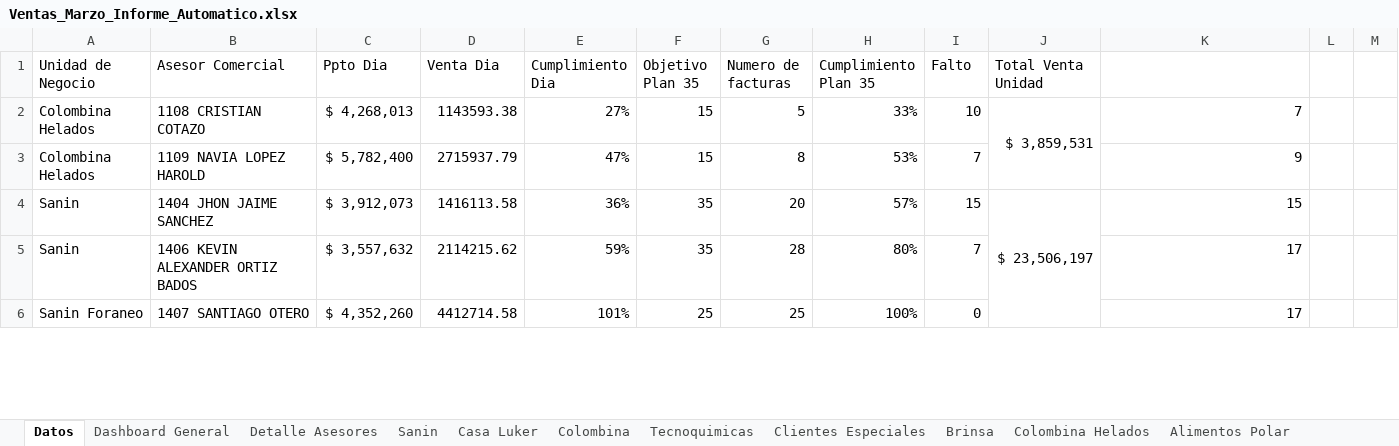
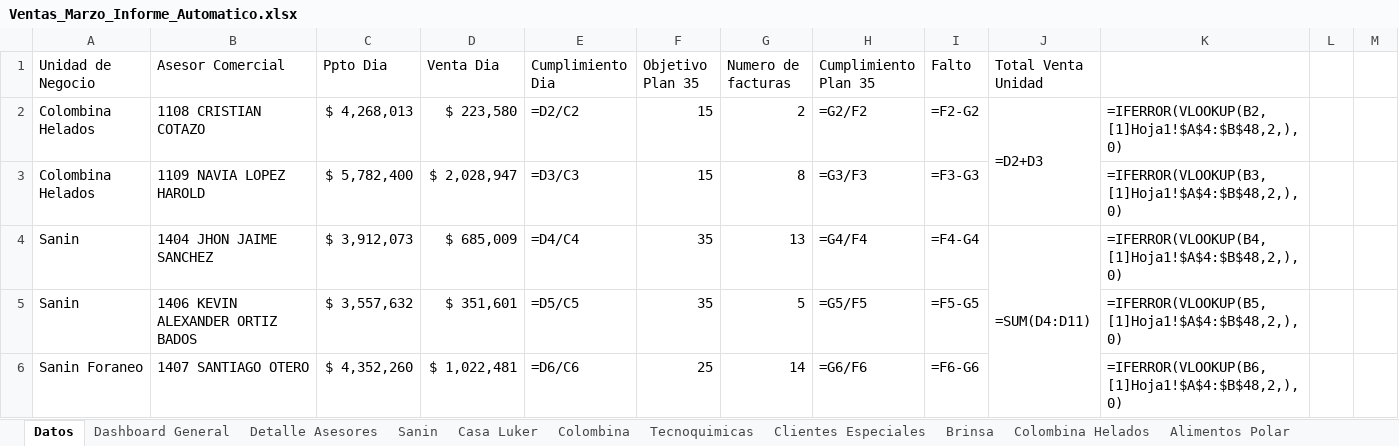
Before and after one commit to Duvan0417/Auto_Easy, an Excel workbook: Plantilla/Ventas_Marzo_Informe_Automatico.xlsx, sheet Datos, drawn as a sheet; only a part is shown; values as stored, in another font and other column widths than the file's, no cell formats; formulas without a stored value are shown as written; the diff covers the shown part only; the diff names each change by its address in the sheet, - before the commit and + after, or states it on an @@ line.

```diff
--- a/Plantilla/Ventas_Marzo_Informe_Automatico.xlsx (sheet Datos)
+++ b/Plantilla/Ventas_Marzo_Informe_Automatico.xlsx (sheet Datos)
-D2 (Venta Dia): 1143593.38
+D2 (Venta Dia): $ 223,580
-E2 (Cumplimiento Dia): 27%
+E2 (Cumplimiento Dia): =D2/C2
-G2 (Numero de facturas): 5
+G2 (Numero de facturas): 2
-H2 (Cumplimiento Plan 35): 33%
+H2 (Cumplimiento Plan 35): =G2/F2
-I2 (Falto): 10
+I2 (Falto): =F2-G2
-J2 (Total Venta Unidad): $ 3,859,531
+J2 (Total Venta Unidad): =D2+D3
-K2: 7
+K2: =IFERROR(VLOOKUP(B2,[1]Hoja1!$A$4:$B$48,2,),0)
-D3 (Venta Dia): 2715937.79
+D3 (Venta Dia): $ 2,028,947
-E3 (Cumplimiento Dia): 47%
+E3 (Cumplimiento Dia): =D3/C3
-H3 (Cumplimiento Plan 35): 53%
+H3 (Cumplimiento Plan 35): =G3/F3
-I3 (Falto): 7
+I3 (Falto): =F3-G3
-K3: 9
+K3: =IFERROR(VLOOKUP(B3,[1]Hoja1!$A$4:$B$48,2,),0)
-D4 (Venta Dia): 1416113.58
+D4 (Venta Dia): $ 685,009
-E4 (Cumplimiento Dia): 36%
+E4 (Cumplimiento Dia): =D4/C4
-G4 (Numero de facturas): 20
+G4 (Numero de facturas): 13
-H4 (Cumplimiento Plan 35): 57%
+H4 (Cumplimiento Plan 35): =G4/F4
-I4 (Falto): 15
+I4 (Falto): =F4-G4
-J4 (Total Venta Unidad): $ 23,506,197
+J4 (Total Venta Unidad): =SUM(D4:D11)
-K4: 15
+K4: =IFERROR(VLOOKUP(B4,[1]Hoja1!$A$4:$B$48,2,),0)
-D5 (Venta Dia): 2114215.62
+D5 (Venta Dia): $ 351,601
-E5 (Cumplimiento Dia): 59%
+E5 (Cumplimiento Dia): =D5/C5
-G5 (Numero de facturas): 28
+G5 (Numero de facturas): 5
-H5 (Cumplimiento Plan 35): 80%
+H5 (Cumplimiento Plan 35): =G5/F5
-I5 (Falto): 7
+I5 (Falto): =F5-G5
-K5: 17
+K5: =IFERROR(VLOOKUP(B5,[1]Hoja1!$A$4:$B$48,2,),0)
-D6 (Venta Dia): 4412714.58
+D6 (Venta Dia): $ 1,022,481
-E6 (Cumplimiento Dia): 101%
+E6 (Cumplimiento Dia): =D6/C6
-G6 (Numero de facturas): 25
+G6 (Numero de facturas): 14
-H6 (Cumplimiento Plan 35): 100%
+H6 (Cumplimiento Plan 35): =G6/F6
-I6 (Falto): 0
+I6 (Falto): =F6-G6
-K6: 17
+K6: =IFERROR(VLOOKUP(B6,[1]Hoja1!$A$4:$B$48,2,),0)
```
Also changed, not shown: 1 added row, 1 removed row and 264 edited cells elsewhere in this sheet, sheet Detalle Asesores, sheet Sanin, sheet Colombina, sheet Casa Luker, sheet Brinsa, sheet Tecnoquimicas, 4 more sheets, cell formats, 14 other files.
